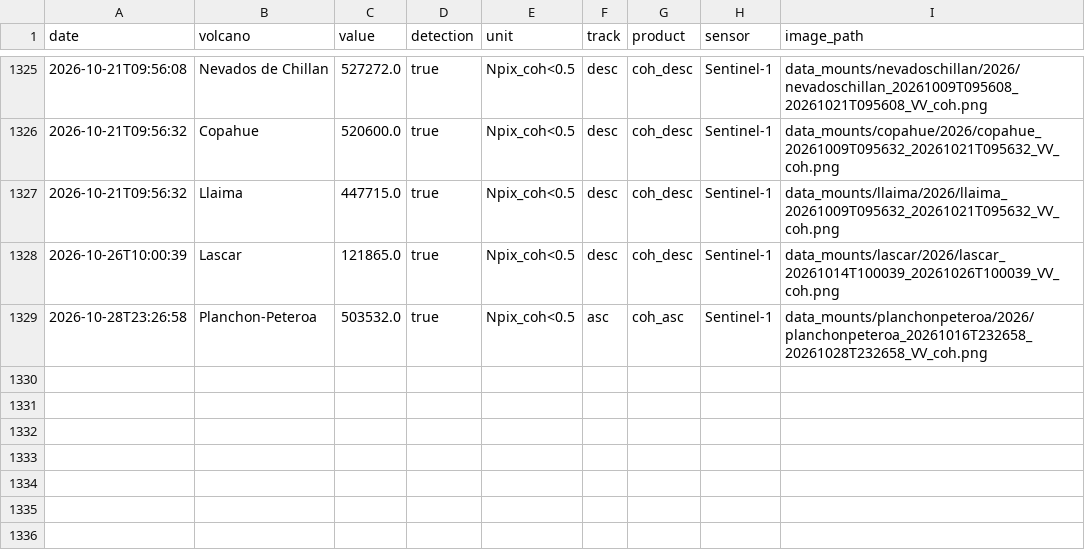
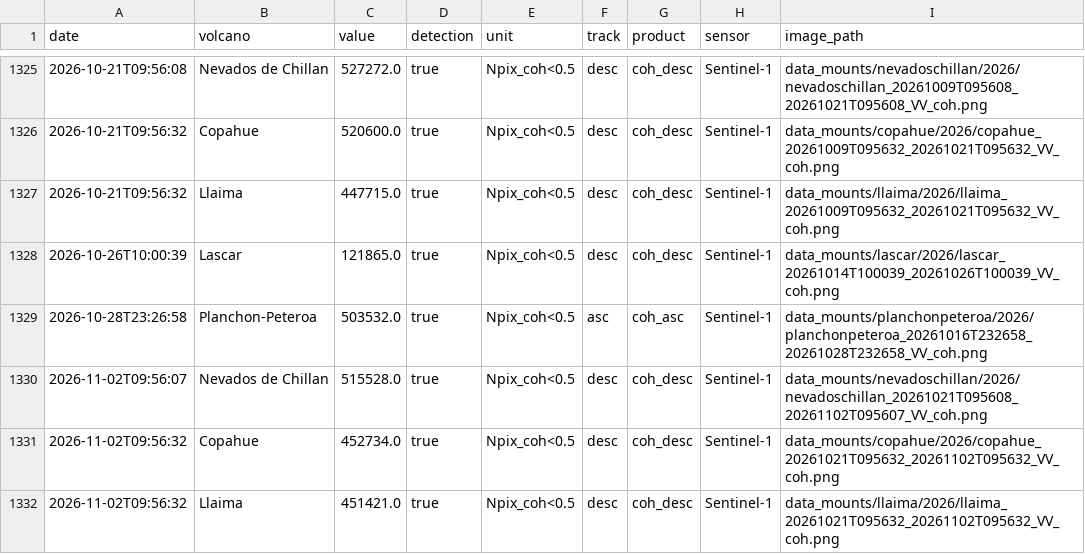
Before and after one commit to MendozaVolcanic/MOUNTS-Chile, a CSV file: csv/all_coherence.csv, drawn as a sheet; only a part is shown, gaps mark what is left out; the diff names each change by its address in the sheet, - before the commit and + after, or states it on an @@ line.

```diff
--- a/csv/all_coherence.csv
+++ b/csv/all_coherence.csv
+row 1330: 2026-11-02T09:56:07 | Nevados de Chillan | 515528.0 | true | Npix_coh<0.5 | desc | coh_desc | Sentinel-1 | data_mounts/nevadoschillan/2026/nevadoschillan_20261021T095608_20261102T095607_VV_coh.png
+row 1331: 2026-11-02T09:56:32 | Copahue | 452734.0 | true | Npix_coh<0.5 | desc | coh_desc | Sentinel-1 | data_mounts/copahue/2026/copahue_20261021T095632_20261102T095632_VV_coh.png
+row 1332: 2026-11-02T09:56:32 | Llaima | 451421.0 | true | Npix_coh<0.5 | desc | coh_desc | Sentinel-1 | data_mounts/llaima/2026/llaima_20261021T095632_20261102T095632_VV_coh.png
```
Also changed, not shown: csv/all_deformation.csv, csv/copahue_coh_desc.csv, 48 other files.
